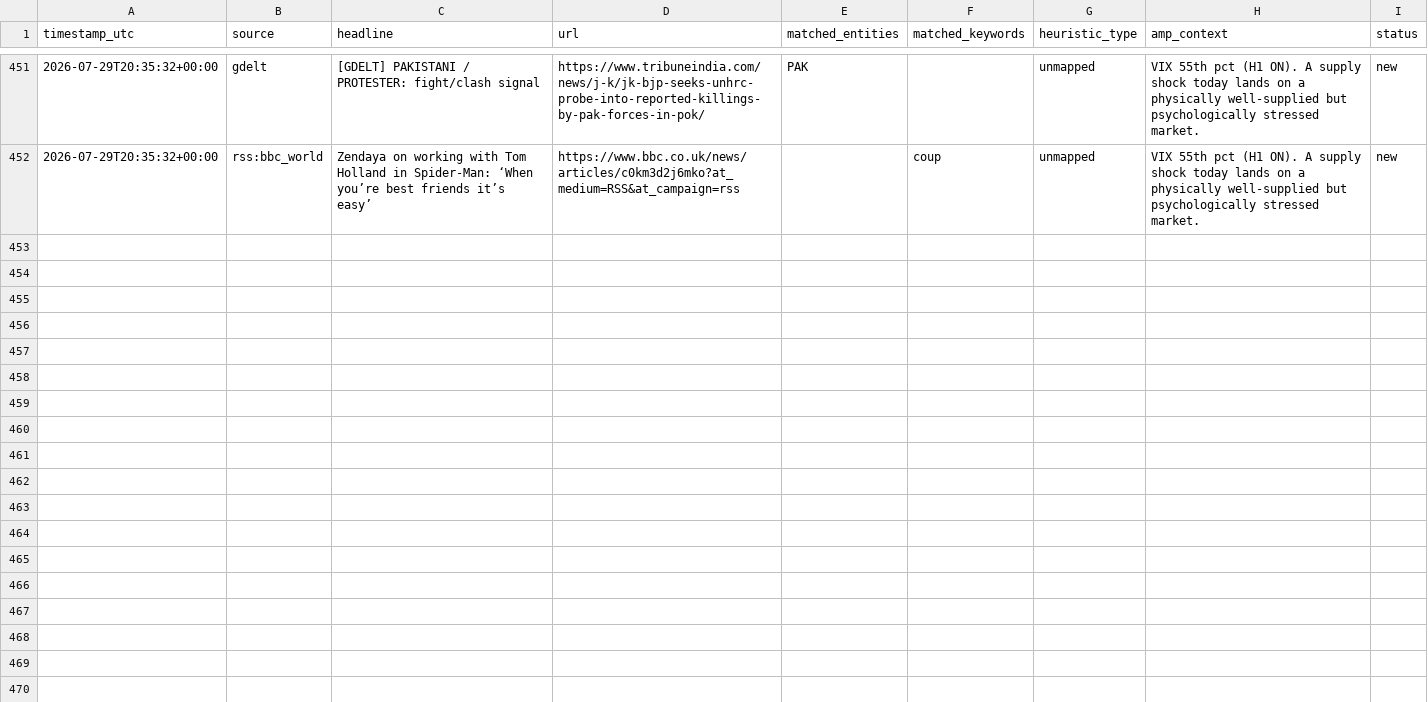
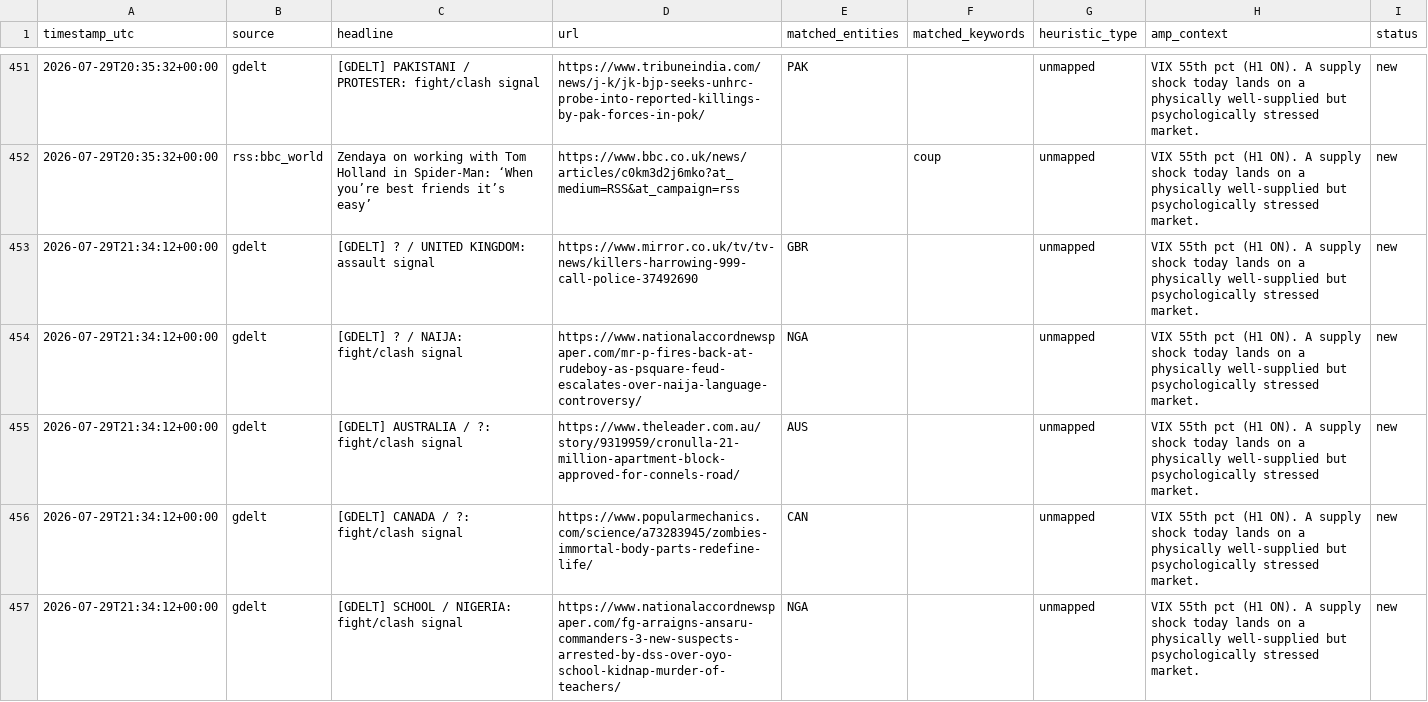
Before and after one commit to josephdelany/ripple-engine, a CSV file: data/alert_queue.csv, drawn as a sheet; only a part is shown, gaps mark what is left out; the diff covers the shown part only; the diff names each change by its address in the sheet, - before the commit and + after, or states it on an @@ line.

```diff
--- a/data/alert_queue.csv
+++ b/data/alert_queue.csv
+row 453: 2026-07-29T21:34:12+00:00 | gdelt | [GDELT] ? / UNITED KINGDOM: assault signal | https://www.mirror.co.uk/tv/tv-news/killers-harrowing-999-call-police-37492690 | GBR |  | unmapped | VIX 55th pct (H1 ON). A supply shock today lands on a physically well-supplied but psychologically stressed market. | new
+row 454: 2026-07-29T21:34:12+00:00 | gdelt | [GDELT] ? / NAIJA: fight/clash signal | https://www.nationalaccordnewspaper.com/mr-p-fires-back-at-rudeboy-as-psquare-feud-escalates-over-naija-language-controversy/ | NGA |  | unmapped | VIX 55th pct (H1 ON). A supply shock today lands on a physically well-supplied but psychologically stressed market. | new
+row 455: 2026-07-29T21:34:12+00:00 | gdelt | [GDELT] AUSTRALIA / ?: fight/clash signal | https://www.theleader.com.au/story/9319959/cronulla-21-million-apartment-block-approved-for-connels-road/ | AUS |  | unmapped | VIX 55th pct (H1 ON). A supply shock today lands on a physically well-supplied but psychologically stressed market. | new
+row 456: 2026-07-29T21:34:12+00:00 | gdelt | [GDELT] CANADA / ?: fight/clash signal | https://www.popularmechanics.com/science/a73283945/zombies-immortal-body-parts-redefine-life/ | CAN |  | unmapped | VIX 55th pct (H1 ON). A supply shock today lands on a physically well-supplied but psychologically stressed market. | new
+row 457: 2026-07-29T21:34:12+00:00 | gdelt | [GDELT] SCHOOL / NIGERIA: fight/clash signal | https://www.nationalaccordnewspaper.com/fg-arraigns-ansaru-commanders-3-new-suspects-arrested-by-dss-over-oyo-school-kidnap-murder-of-teachers/ | NGA |  | unmapped | VIX 55th pct (H1 ON). A supply shock today lands on a physically well-supplied but psychologically stressed market. | new
```
Also changed, not shown: 12 added rows elsewhere in this file, data/state/situation_log.csv, 1 other file.
